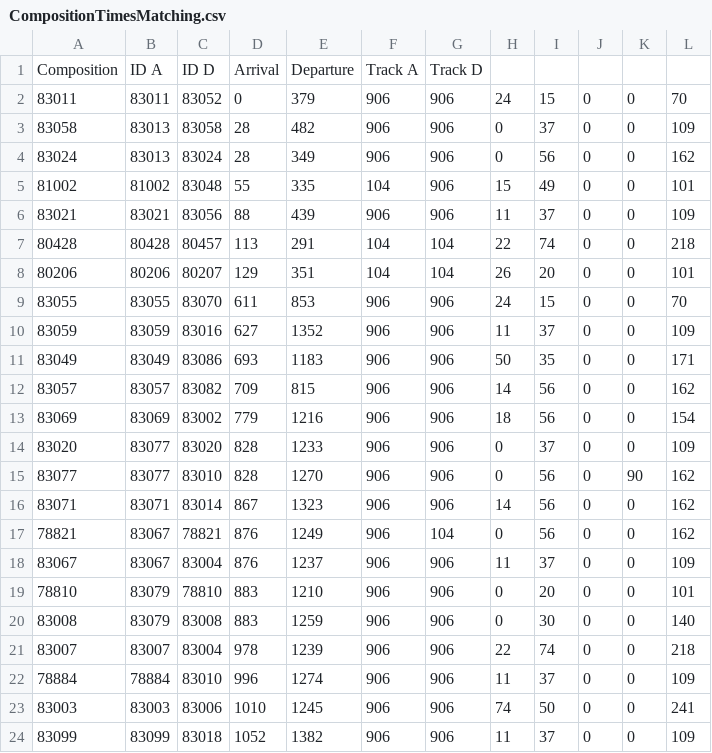
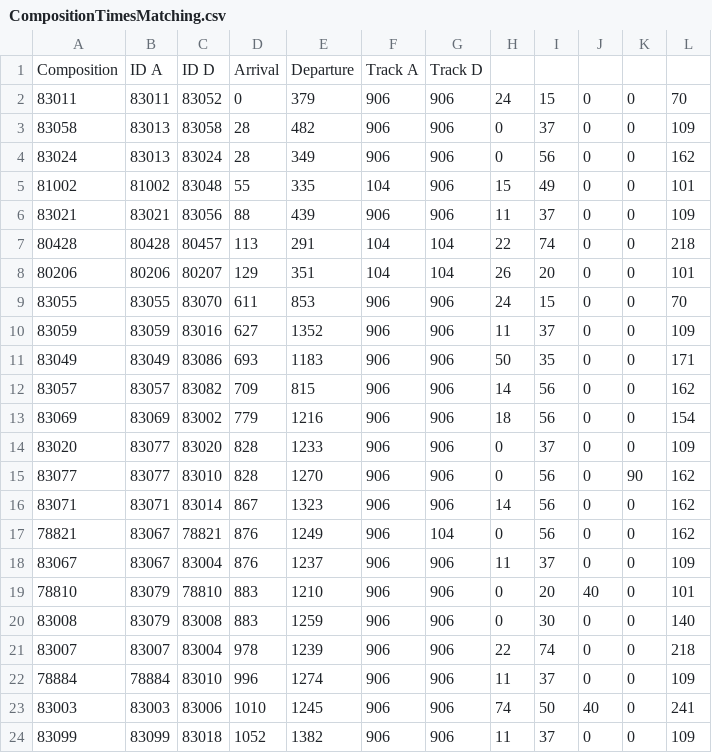
Before and after one commit to jeroenkremermachine/NedTrain, a CSV file: CompositionTimesMatching.csv, drawn as a sheet.

```diff
--- a/CompositionTimesMatching.csv
+++ b/CompositionTimesMatching.csv
@@ -18,3 +18,3 @@ Composition;ID A;ID D;Arrival;Departure;Track A;Track D;;;;;
 83067;83067;83004;876;1237;906;906;11;37;0;0;109
-78810;83079;78810;883;1210;906;906;0;20;0;0;101
+78810;83079;78810;883;1210;906;906;0;20;40;0;101
 83008;83079;83008;883;1259;906;906;0;30;0;0;140
@@ -22,3 +22,3 @@ Composition;ID A;ID D;Arrival;Departure;Track A;Track D;;;;;
 78884;78884;83010;996;1274;906;906;11;37;0;0;109
-83003;83003;83006;1010;1245;906;906;74;50;0;0;241
+83003;83003;83006;1010;1245;906;906;74;50;40;0;241
 83099;83099;83018;1052;1382;906;906;11;37;0;0;109
```
Also changed, not shown: 3 other files.
